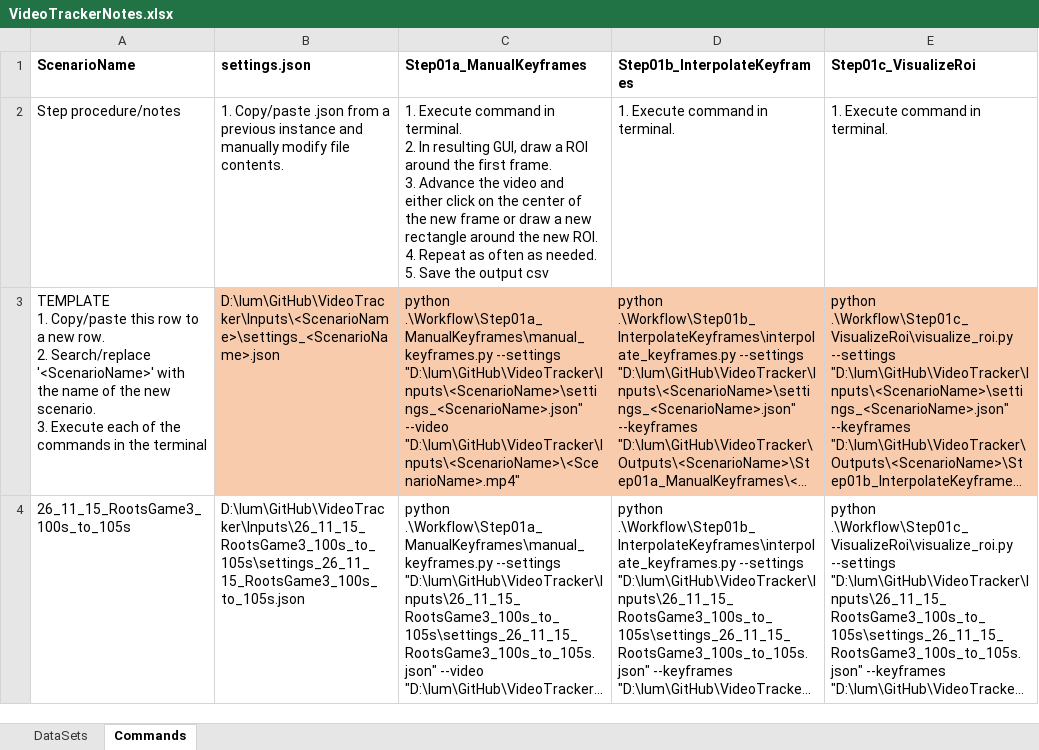
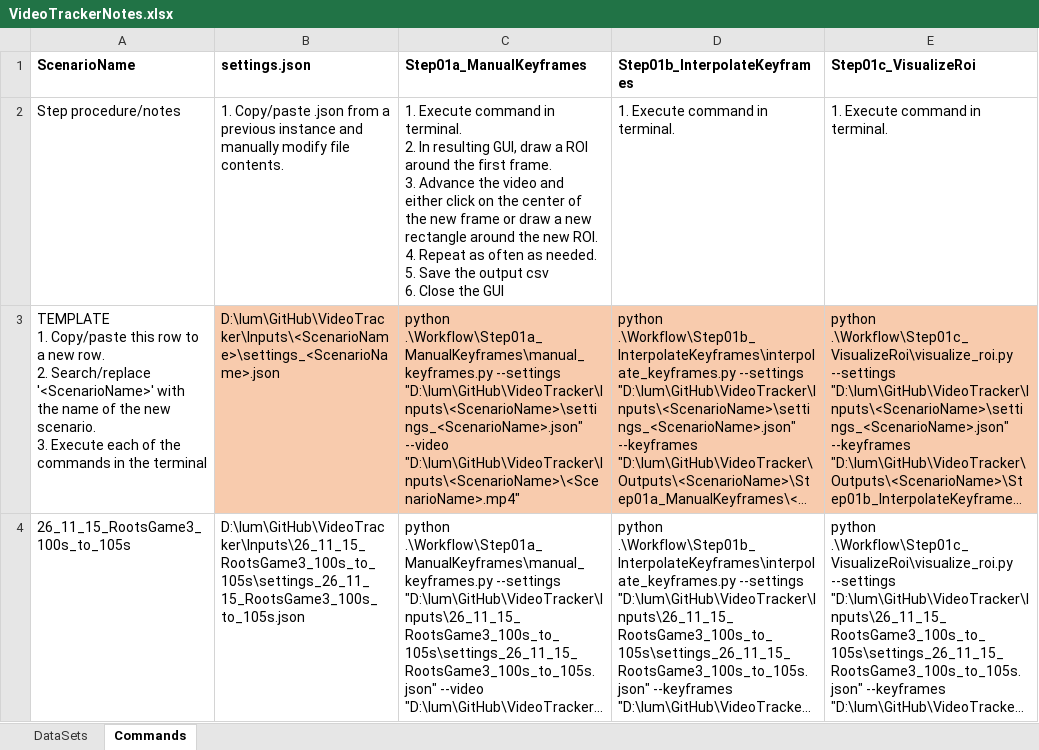
Before and after one commit to clum/VideoTracker, an Excel workbook: TechnicalDataPackage/VideoTrackerNotes.xlsx, sheet Commands, drawn as a sheet; only a part is shown; long unchanged cells end in …; values as stored, in another font and other column widths than the file's, no borders; ↵ is a line break in a cell; the diff names each change by its address in the sheet, - before the commit and + after, or states it on an @@ line.

Commit message:
Updating Step01a with keyboard bindings

```diff
--- a/TechnicalDataPackage/VideoTrackerNotes.xlsx (sheet Commands)
+++ b/TechnicalDataPackage/VideoTrackerNotes.xlsx (sheet Commands)
-C2 (Step01a_ManualKeyframes): …output csv
+C2 (Step01a_ManualKeyframes): …output csv ↵ 6. Close the GUI
```
Also changed, not shown: 3 other files.
